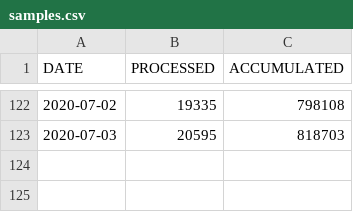
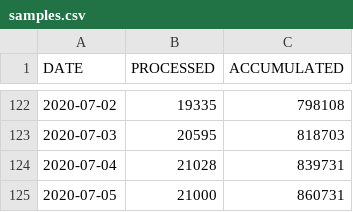
Before and after one commit to yammadev/col-covid-19, a CSV file: data/csv/samples.csv, drawn as a sheet; only a part is shown, gaps mark what is left out.

```diff
--- a/data/csv/samples.csv
+++ b/data/csv/samples.csv
@@ -123 +123,3 @@ DATE,PROCESSED,ACCUMULATED
 2020-07-03,20595,818703
+2020-07-04,21028,839731
+2020-07-05,21000,860731
```
Also changed, not shown: data/csv/cases_per_origin.csv, data/csv/statistics.csv, 14 other files.
